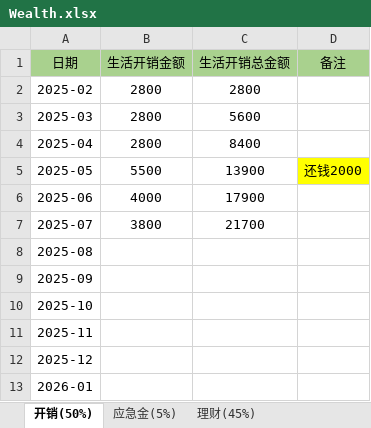
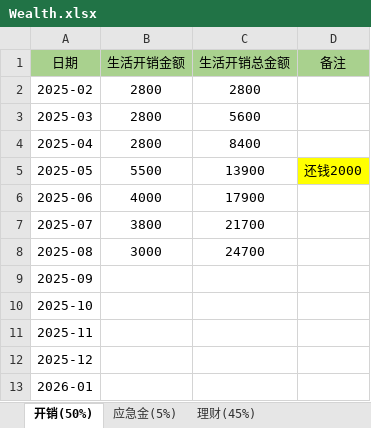
Before and after one commit to hello28256/JShu, an Excel workbook: Important/Wealth.xlsx, sheet 开销(50%), drawn as a sheet; values as stored, in another font and other column widths than the file's, no borders; the diff names each change by its address in the sheet, - before the commit and + after, or states it on an @@ line.

```diff
--- a/Important/Wealth.xlsx (sheet 开销(50%))
+++ b/Important/Wealth.xlsx (sheet 开销(50%))
-B8 (生活开销金额): (empty)
+B8 (生活开销金额): 3000
-C8 (生活开销总金额): (empty)
+C8 (生活开销总金额): 24700
```
Also changed, not shown: sheet 理财(45%), sheet 应急金(5%), 1 other file.
